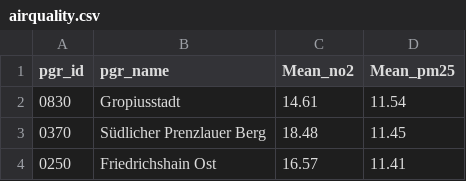
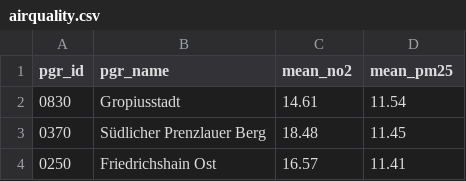
Before and after one commit to technologiestiftung/odis-cardgame, a CSV file: cardgame/data/csv/airquality.csv, drawn as a sheet; only a part is shown.

```diff
--- a/cardgame/data/csv/airquality.csv
+++ b/cardgame/data/csv/airquality.csv
@@ -1,2 +1,2 @@
-pgr_id,pgr_name,Mean_no2,Mean_pm25
+pgr_id,pgr_name,mean_no2,mean_pm25
 0830,Gropiusstadt,14.61,11.54
```
Also changed, not shown: cardgame/data/csv/adminAreaKm2.csv, cardgame/data/csv/buildingMaxAgeGroup.csv, 15 other files.
